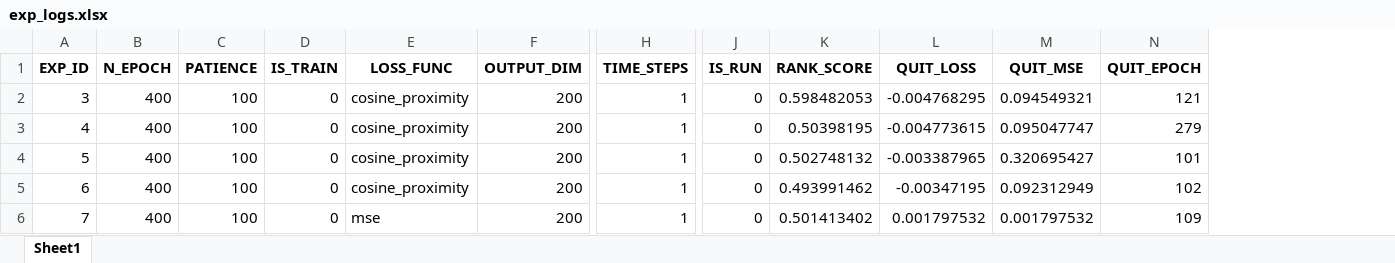
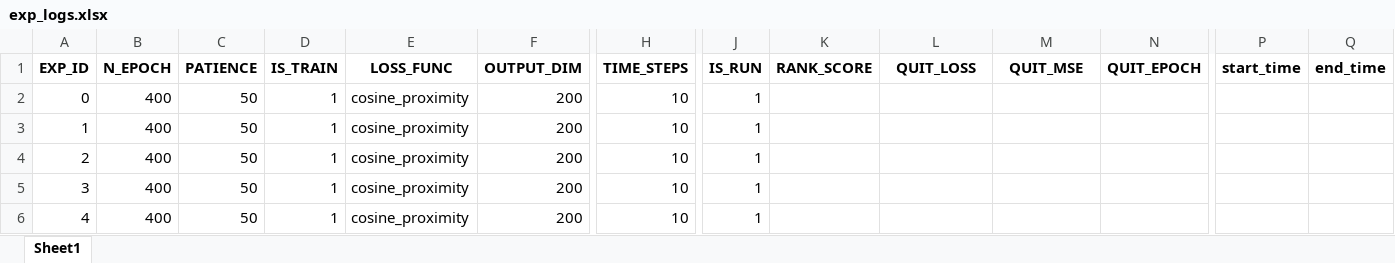
Before and after one commit to nyartsgnaw/Job_matches, an Excel workbook: experiments/exp_logs.xlsx, sheet Sheet1, drawn as a sheet; only a part is shown, gaps mark what is left out; values as stored, in another font and other column widths than the file's, no borders; the diff covers the shown part only; the diff names each change by its address in the sheet, - before the commit and + after, or states it on an @@ line.

```diff
--- a/experiments/exp_logs.xlsx (sheet Sheet1)
+++ b/experiments/exp_logs.xlsx (sheet Sheet1)
+column P (start_time), empty
+column Q (end_time), empty
@@ column A (EXP_ID) renumbered from row 2 down @@
-C2:C6 (PATIENCE): 100
+C2:C6 (PATIENCE): 50
-D2:D6 (IS_TRAIN): 0
+D2:D6 (IS_TRAIN): 1
-H2:H6 (TIME_STEPS): 1
+H2:H6 (TIME_STEPS): 10
-J2:J6 (IS_RUN): 0
+J2:J6 (IS_RUN): 1
-K2 (RANK_SCORE): 0.598482053
+K2 (RANK_SCORE): (empty)
-L2 (QUIT_LOSS): -0.004768295
+L2 (QUIT_LOSS): (empty)
-M2 (QUIT_MSE): 0.094549321
+M2 (QUIT_MSE): (empty)
-N2 (QUIT_EPOCH): 121
+N2 (QUIT_EPOCH): (empty)
-K3 (RANK_SCORE): 0.50398195
+K3 (RANK_SCORE): (empty)
-L3 (QUIT_LOSS): -0.004773615
+L3 (QUIT_LOSS): (empty)
-M3 (QUIT_MSE): 0.095047747
+M3 (QUIT_MSE): (empty)
-N3 (QUIT_EPOCH): 279
+N3 (QUIT_EPOCH): (empty)
-K4 (RANK_SCORE): 0.502748132
+K4 (RANK_SCORE): (empty)
-L4 (QUIT_LOSS): -0.003387965
+L4 (QUIT_LOSS): (empty)
-M4 (QUIT_MSE): 0.320695427
+M4 (QUIT_MSE): (empty)
-N4 (QUIT_EPOCH): 101
+N4 (QUIT_EPOCH): (empty)
-K5 (RANK_SCORE): 0.493991462
+K5 (RANK_SCORE): (empty)
-L5 (QUIT_LOSS): -0.00347195
+L5 (QUIT_LOSS): (empty)
-M5 (QUIT_MSE): 0.092312949
+M5 (QUIT_MSE): (empty)
-N5 (QUIT_EPOCH): 102
+N5 (QUIT_EPOCH): (empty)
-E6 (LOSS_FUNC): mse
+E6 (LOSS_FUNC): cosine_proximity
-K6 (RANK_SCORE): 0.501413402
+K6 (RANK_SCORE): (empty)
-L6 (QUIT_LOSS): 0.001797532
+L6 (QUIT_LOSS): (empty)
-M6 (QUIT_MSE): 0.001797532
+M6 (QUIT_MSE): (empty)
-N6 (QUIT_EPOCH): 109
+N6 (QUIT_EPOCH): (empty)
```
Also changed, not shown: 12 added rows and 113 edited cells elsewhere in this sheet, 31 other files.
